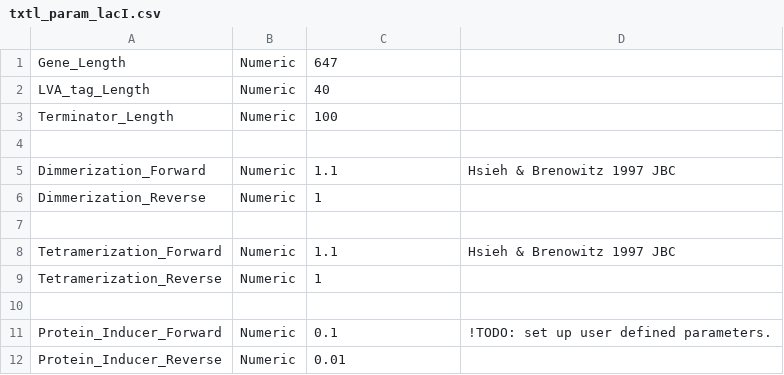
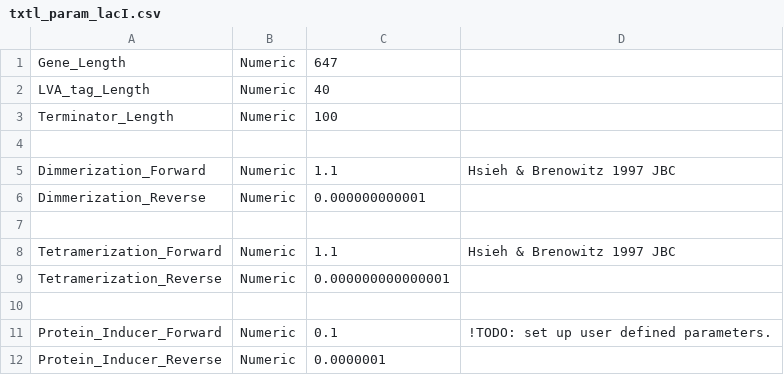
Before and after one commit to vipulsinghal02/txtlsim_buildacell, a CSV file: components/txtl_param_lacI.csv, drawn as a sheet.

```diff
--- a/components/txtl_param_lacI.csv
+++ b/components/txtl_param_lacI.csv
@@ -5,8 +5,8 @@ Terminator_Length, Numeric, 100
 Dimmerization_Forward, Numeric, 1.1, Hsieh & Brenowitz 1997 JBC
-Dimmerization_Reverse, Numeric, 1
+Dimmerization_Reverse, Numeric, 0.000000000001
 
 Tetramerization_Forward, Numeric, 1.1, Hsieh & Brenowitz 1997 JBC
-Tetramerization_Reverse, Numeric, 1
+Tetramerization_Reverse, Numeric, 0.000000000000001
 
 Protein_Inducer_Forward, Numeric, 0.1, !TODO: set up user defined parameters.
-Protein_Inducer_Reverse, Numeric, 0.01,
+Protein_Inducer_Reverse, Numeric, 0.0000001,
```
Also changed, not shown: config/E2_config.csv, 13 other files.
